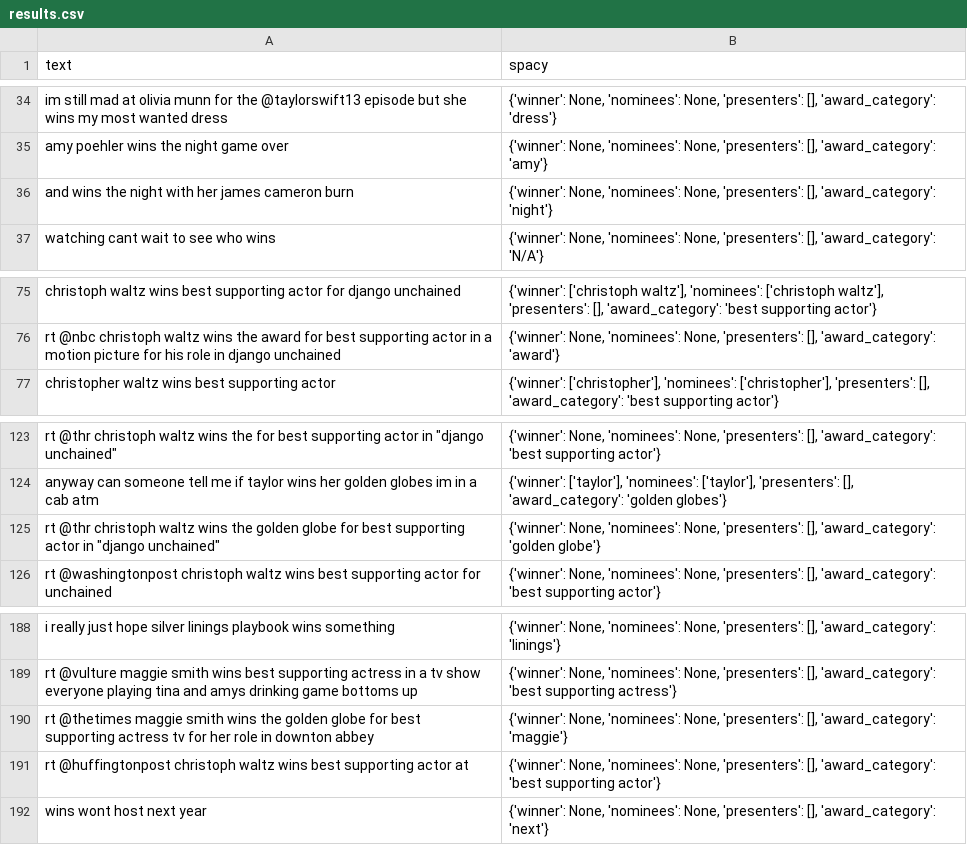
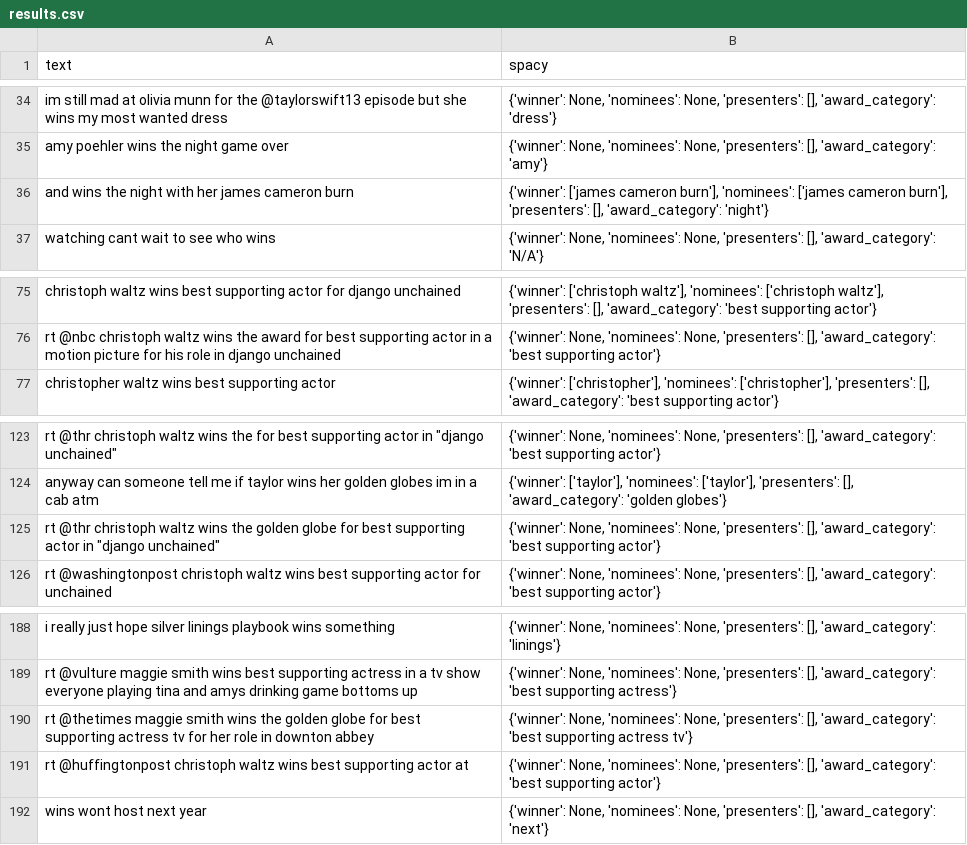
Before and after one commit to yagrawal24/golden-globe-337, a CSV file: results.csv, drawn as a sheet; only a part is shown, gaps mark what is left out; the diff covers the shown part only; the diff names each change by its address in the sheet, - before the commit and + after, or states it on an @@ line.

Commit message:
Testing nominee subject name

```diff
--- a/results.csv
+++ b/results.csv
-B36 (spacy): {'winner': None, 'nominees': None, 'presenters': [],…
+B36 (spacy): {'winner': ['james cameron burn'], 'nominees': ['james cameron burn'], 'presenters': [],…
-B76 (spacy): …[], 'award_category': 'award'}
+B76 (spacy): …[], 'award_category': 'best supporting actor'}
-B125 (spacy): …[], 'award_category': 'golden globe'}
+B125 (spacy): …[], 'award_category': 'best supporting actor'}
-B190 (spacy): …[], 'award_category': 'maggie'}
+B190 (spacy): …[], 'award_category': 'best supporting actress tv'}
```
Also changed, not shown: 25 edited cells elsewhere in this file, 2 other files.
